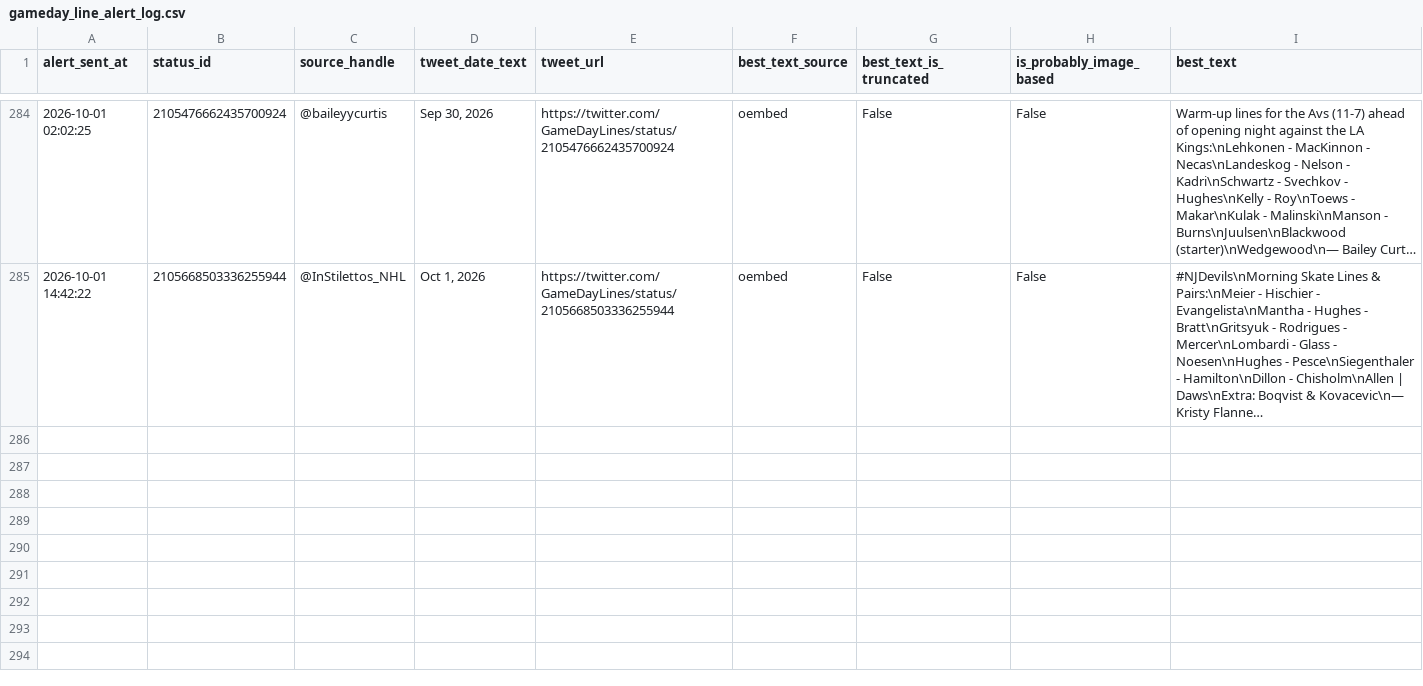
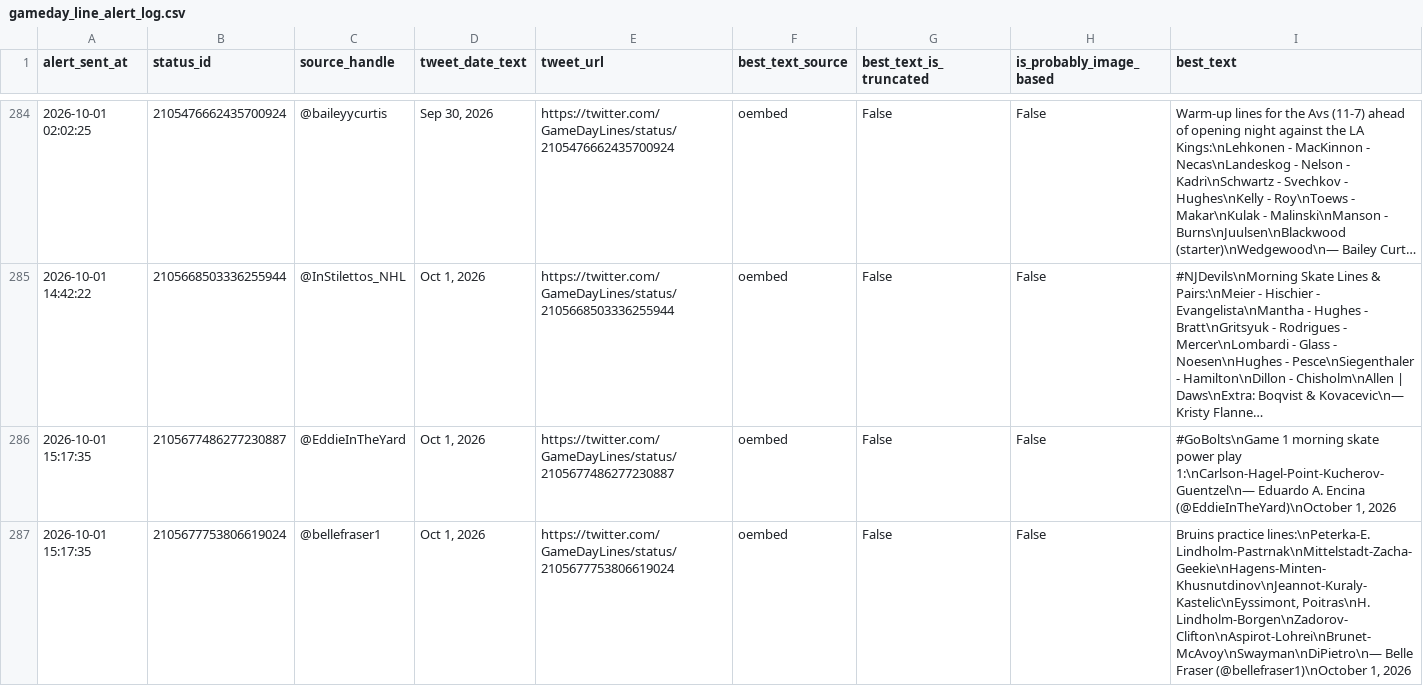
Before and after one commit to ajpayzant/nhl-line-alert-bot, a CSV file: gameday_line_alert_log.csv, drawn as a sheet; only a part is shown, gaps mark what is left out; long unchanged cells end in …; the diff covers the shown part only; the diff names each change by its address in the sheet, - before the commit and + after, or states it on an @@ line.

```diff
--- a/gameday_line_alert_log.csv
+++ b/gameday_line_alert_log.csv
+row 286: 2026-10-01 15:17:35 | 2105677486277230887 | @EddieInTheYard | Oct 1, 2026 | https://twitter.com/GameDayLines/status/2105677486277230887 | oembed | False | False | #GoBolts\nGame 1 morning skate power play 1:\nCarlson-Hagel-Point-Kucherov-Guentzel\n— Eduardo A. Encina (@EddieInTheYard)\nOctober 1, 2026
+row 287: 2026-10-01 15:17:35 | 2105677753806619024 | @bellefraser1 | Oct 1, 2026 | https://twitter.com/GameDayLines/status/2105677753806619024 | oembed | False | False | Bruins practice lines:\nPeterka-E. Lindholm-Pastrnak\nMittelstadt-Zacha-Geekie\nHagens-Minten-Khusnutdinov\nJeannot-Kuraly-Kastelic\nEyssimont, Poitras\nH. Lindholm-Borgen\nZadorov-Clifton\nAspirot-Lohrei\nBrunet-McAvoy\nSwayman\nDiPietro\n— Belle Fraser (@bellefraser1)\nOctober 1, 2026
```
Also changed, not shown: 2 added rows elsewhere in this file, 1 other file.
